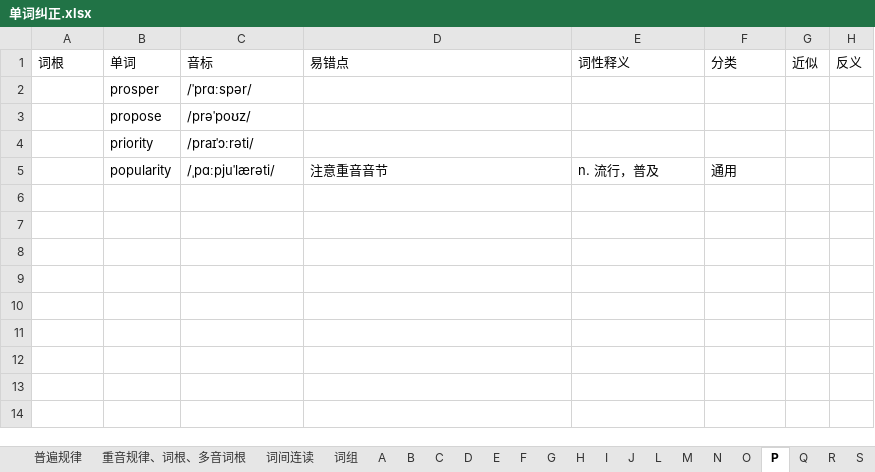
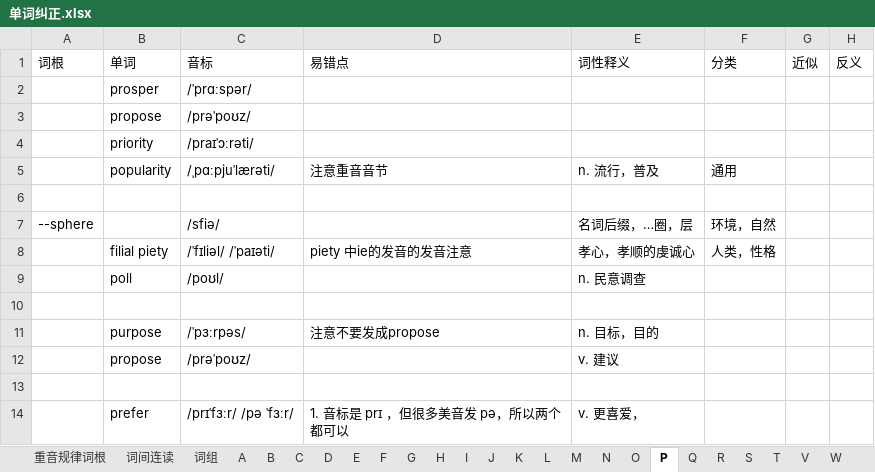
Before and after one commit to RichieRuanGH/EnglishSummary, an Excel workbook: 单词纠正.xlsx, sheet P, drawn as a sheet; values as stored, in another font and other column widths than the file's, no borders; the diff names each change by its address in the sheet, - before the commit and + after, or states it on an @@ line.

```diff
--- a/单词纠正.xlsx (sheet P)
+++ b/单词纠正.xlsx (sheet P)
+sheet tab: 重音规律词根
+sheet tab: K
+row 6: (empty)
+row 7: --sphere |  | /sfiə/ |  | 名词后缀，…圈，层 | 环境，自然
+row 8:  | filial piety | /ˈfɪliəl/ /ˈpaɪəti/ | piety 中ie的发音的发音注意 | 孝心，孝顺的虔诚心 | 人类，性格
+row 9:  | poll | /poʊl/ |  | n. 民意调查
+row 10: (empty)
+row 11:  | purpose | /ˈpɜːrpəs/ | 注意不要发成propose | n. 目标，目的
+row 12:  | propose | /prəˈpoʊz/ |  | v. 建议
+row 13: (empty)
+row 14:  | prefer | /prɪˈfɜːr/ /pə ˈfɜːr/ | 1. 音标是 prɪ ，但很多美音发 pə，所以两个都可以 | v. 更喜爱，
```
Also changed, not shown: sheet I, sheet S, sheet M, sheet A, sheet B, sheet E, 9 more sheets, other sheet tabs, PTE RS_WFD.xlsx, Part1-volcabulary.xlsx, 3 other files.
